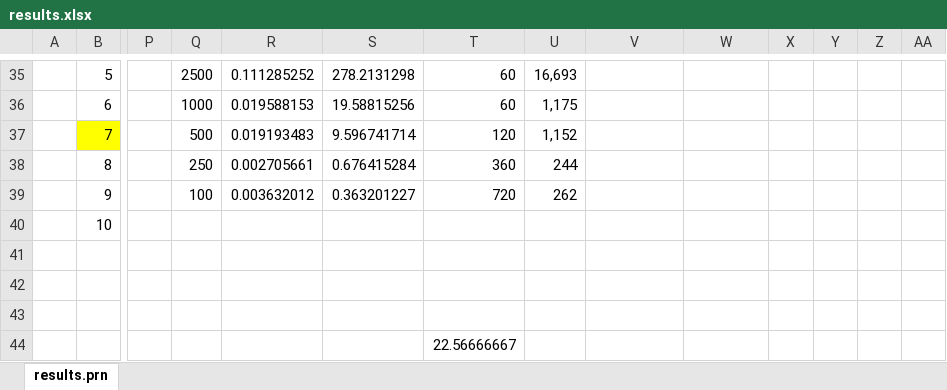
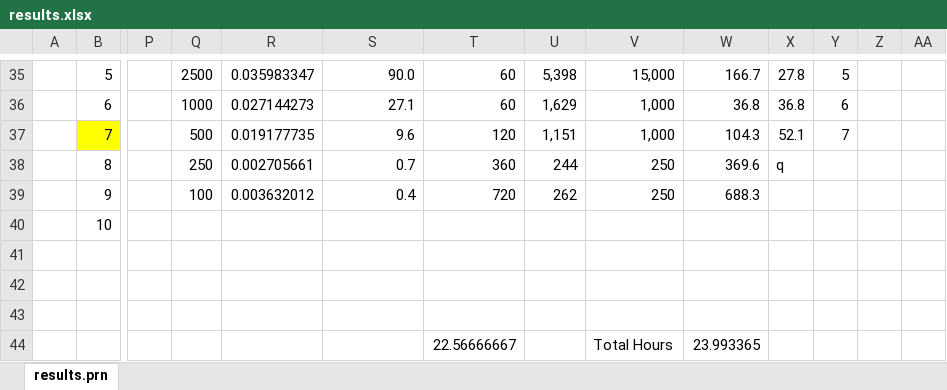
Before and after one commit to Netsensia/2048Solver, an Excel workbook: results/results.xlsx, sheet results.prn, drawn as a sheet; only a part is shown, gaps mark what is left out; values as stored, in another font and other column widths than the file's, no borders; conditional formats not drawn; removed rows and columns are numbered as before the commit, all else as after; rows hold the shown columns only; the diff covers the shown part only; the diff names each change by its address in the sheet, - before the commit and + after, or states it on an @@ line.

Commit message:
Latest EC2 results

```diff
--- a/results/results.xlsx (sheet results.prn)
+++ b/results/results.xlsx (sheet results.prn)
-R35: 0.111285252
+R35: 0.035983347
-S35: 278.2131298
+S35: 90.0
-U35: 16,693
+U35: 5,398
-V35: (empty)
+V35: 15,000
-W35: (empty)
+W35: 166.7
-X35: (empty)
+X35: 27.8
-Y35: (empty)
+Y35: 5
-R36: 0.019588153
+R36: 0.027144273
-S36: 19.58815256
+S36: 27.1
-U36: 1,175
+U36: 1,629
-V36:V37: (empty)
+V36:V37: 1,000
-W36: (empty)
+W36: 36.8
-X36: (empty)
+X36: 36.8
-Y36: (empty)
+Y36: 6
-R37: 0.019193483
+R37: 0.019177735
-S37: 9.596741714
+S37: 9.6
-U37: 1,152
+U37: 1,151
-W37: (empty)
+W37: 104.3
-X37: (empty)
+X37: 52.1
-Y37: (empty)
+Y37: 7
-S38: 0.676415284
+S38: 0.7
-V38:V39: (empty)
+V38:V39: 250
-W38: (empty)
+W38: 369.6
-X38: (empty)
+X38: q
-S39: 0.363201227
+S39: 0.4
-W39: (empty)
+W39: 688.3
-row 44:  |  |  |  |  |  | 22.56666667
+row 44:  |  |  |  |  |  | 22.56666667 |  | Total Hours | 23.993365
```
Also changed, not shown: 7 added rows, 7 removed rows and 32 edited cells elsewhere in this sheet.
